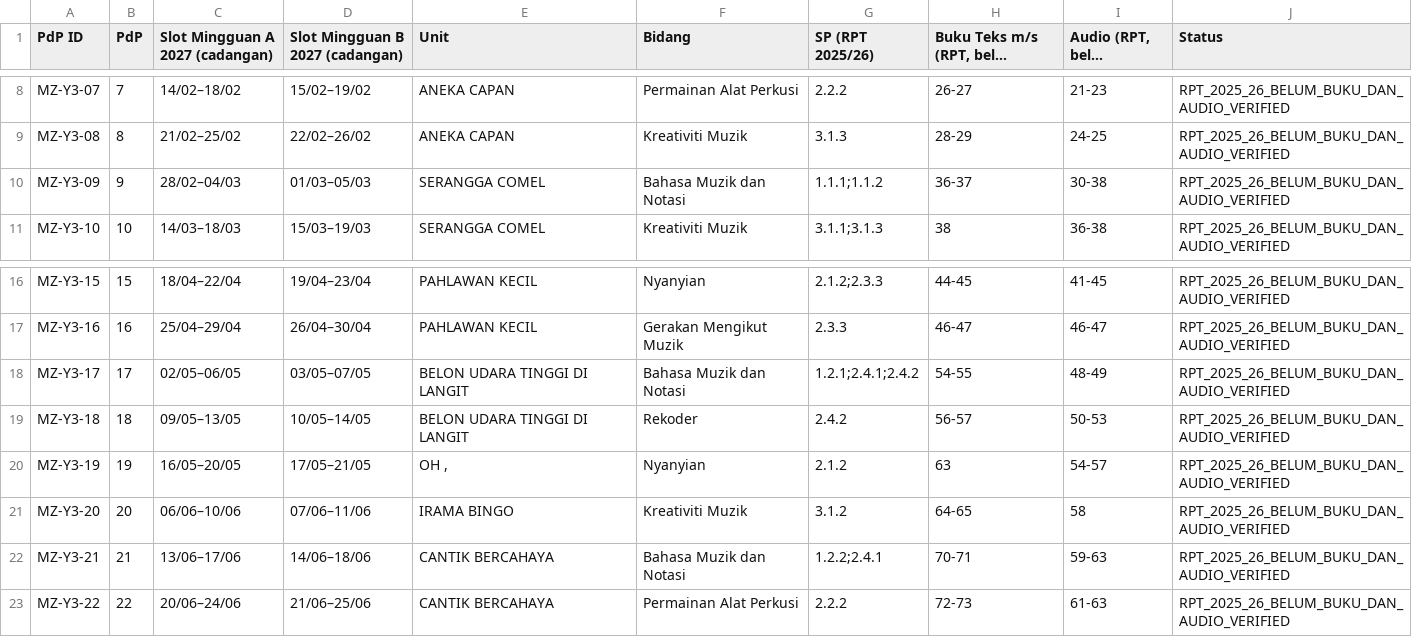
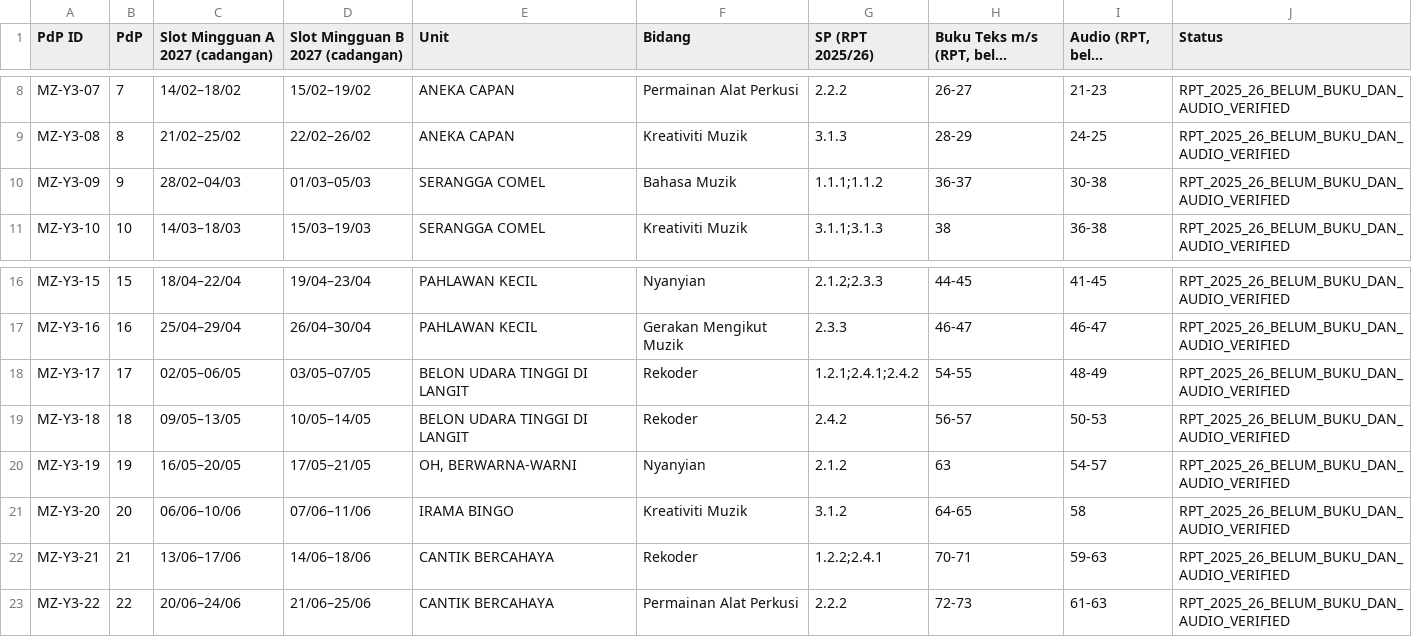
Before and after one commit to nurynayreen88/CikguLaju-AI, a CSV file: staging/pendidikan_muzik/rpt_rph_2027/year3/RPT_MUZIK_TAHUN_3_2027_DRAF.csv, drawn as a sheet; only a part is shown, gaps mark what is left out; long unchanged cells end in ….

```diff
--- a/staging/pendidikan_muzik/rpt_rph_2027/year3/RPT_MUZIK_TAHUN_3_2027_DRAF.csv
+++ b/staging/pendidikan_muzik/rpt_rph_2027/year3/RPT_MUZIK_TAHUN_3_2027_DRAF.csv
@@ -9,3 +9,3 @@
 "MZ-Y3-08","8","21/02–25/02","22/02–26/02","ANEKA CAPAN","Kreativiti Muzik","3.1.3","28-29","24-25","RPT_2025_26_BELUM_BUKU_DAN_AUDIO_VERIFIED"
-"MZ-Y3-09","9","28/02–04/03","01/03–05/03","SERANGGA COMEL","Bahasa Muzik dan Notasi","1.1.1;1.1.2","36-37","30-38","RPT_2025_26_BELUM_BUKU_DAN_AUDIO_VERIFIED"
+"MZ-Y3-09","9","28/02–04/03","01/03–05/03","SERANGGA COMEL","Bahasa Muzik","1.1.1;1.1.2","36-37","30-38","RPT_2025_26_BELUM_BUKU_DAN_AUDIO_VERIFIED"
 "MZ-Y3-10","10","14/03–18/03","15/03–19/03","SERANGGA COMEL","Kreativiti Muzik","3.1.1;3.1.3","38","36-38","RPT_2025_26_BELUM_BUKU_DAN_AUDIO_VERIFIED"
@@ -17,7 +17,7 @@
 "MZ-Y3-16","16","25/04–29/04","26/04–30/04","PAHLAWAN KECIL","Gerakan Mengikut Muzik","2.3.3","46-47","46-47","RPT_2025_26_BELUM_BUKU_DAN_AUDIO_VERIFIED"
-"MZ-Y3-17","17","02/05–06/05","03/05–07/05","BELON UDARA TINGGI DI LANGIT","Bahasa Muzik dan Notasi","1.2.1;2.4.1;2.4.2","54-55","48-49","RPT_2025_26_BELUM_BUKU_DAN_AUDIO_VERIFIED"
+"MZ-Y3-17","17","02/05–06/05","03/05–07/05","BELON UDARA TINGGI DI LANGIT","Rekoder","1.2.1;2.4.1;2.4.2","54-55","48-49","RPT_2025_26_BELUM_BUKU_DAN_AUDIO_VERIFIED"
 "MZ-Y3-18","18","09/05–13/05","10/05–14/05","BELON UDARA TINGGI DI LANGIT","Rekoder","2.4.2","56-57","50-53","RPT_2025_26_BELUM_BUKU_DAN_AUDIO_VERIFIED"
-"MZ-Y3-19","19","16/05–20/05","17/05–21/05","OH ,","Nyanyian","2.1.2","63","54-57","RPT_2025_26_BELUM_BUKU_DAN_AUDIO_VERIFIED"
+"MZ-Y3-19","19","16/05–20/05","17/05–21/05","OH, BERWARNA-WARNI","Nyanyian","2.1.2","63","54-57","RPT_2025_26_BELUM_BUKU_DAN_AUDIO_VERIFIED"
 "MZ-Y3-20","20","06/06–10/06","07/06–11/06","IRAMA BINGO","Kreativiti Muzik","3.1.2","64-65","58","RPT_2025_26_BELUM_BUKU_DAN_AUDIO_VERIFIED"
-"MZ-Y3-21","21","13/06–17/06","14/06–18/06","CANTIK BERCAHAYA","Bahasa Muzik dan Notasi","1.2.2;2.4.1","70-71","59-63","RPT_2025_26_BELUM_BUKU_DAN_AUDIO_VERIFIED"
+"MZ-Y3-21","21","13/06–17/06","14/06–18/06","CANTIK BERCAHAYA","Rekoder","1.2.2;2.4.1","70-71","59-63","RPT_2025_26_BELUM_BUKU_DAN_AUDIO_VERIFIED"
 "MZ-Y3-22","22","20/06–24/06","21/06–25/06","CANTIK BERCAHAYA","Permainan Alat Perkusi","2.2.2","72-73","61-63","RPT_2025_26_BELUM_BUKU_DAN_AUDIO_VERIFIED"
```
Also changed, not shown: staging/pendidikan_muzik/rpt_rph_2027/year2/RPT_MUZIK_TAHUN_2_2027_DRAF.csv, 8 other files.
